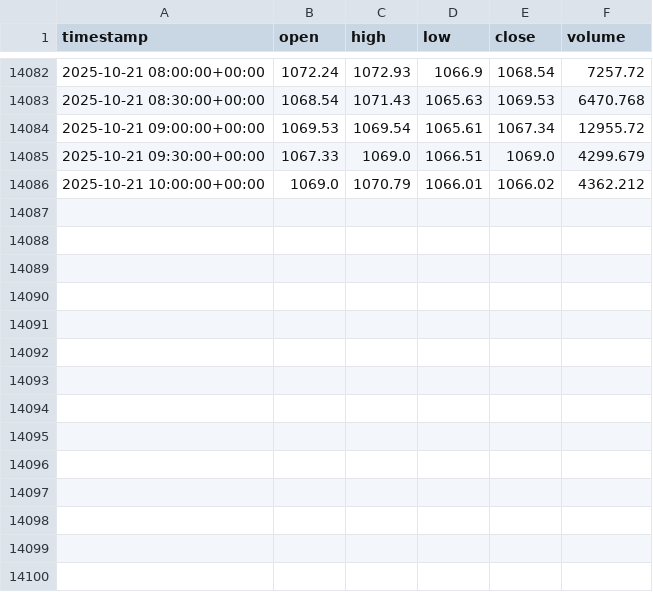
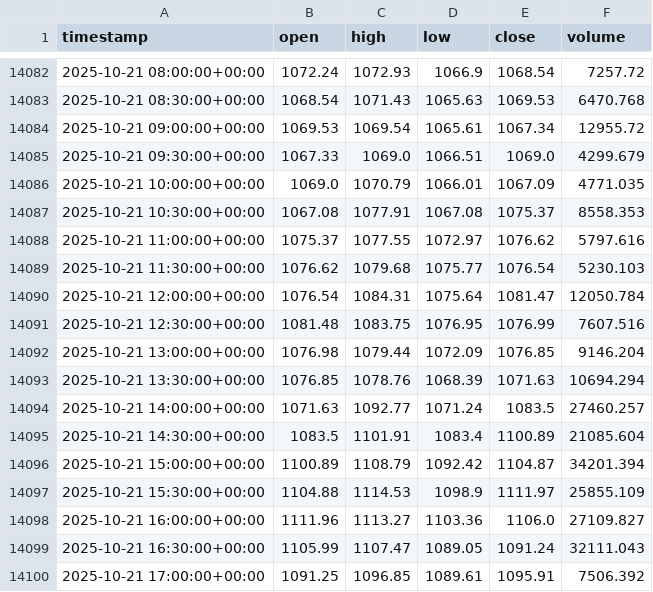
Before and after one commit to AZFARHAD24511/datasets, a CSV file: crypto_datasets/BNBUSDT_1_Jan_2025_to_now.csv, drawn as a sheet; only a part is shown, gaps mark what is left out.

Commit message:
update BNBUSDT_1_Jan_2025_to_now.csv

```diff
--- a/crypto_datasets/BNBUSDT_1_Jan_2025_to_now.csv
+++ b/crypto_datasets/BNBUSDT_1_Jan_2025_to_now.csv
@@ -14085,2 +14085,16 @@ timestamp,open,high,low,close,volume
 2025-10-21 09:30:00+00:00,1067.33,1069.0,1066.51,1069.0,4299.679
-2025-10-21 10:00:00+00:00,1069.0,1070.79,1066.01,1066.02,4362.212
+2025-10-21 10:00:00+00:00,1069.0,1070.79,1066.01,1067.09,4771.035
+2025-10-21 10:30:00+00:00,1067.08,1077.91,1067.08,1075.37,8558.353
+2025-10-21 11:00:00+00:00,1075.37,1077.55,1072.97,1076.62,5797.616
+2025-10-21 11:30:00+00:00,1076.62,1079.68,1075.77,1076.54,5230.103
+2025-10-21 12:00:00+00:00,1076.54,1084.31,1075.64,1081.47,12050.784
+2025-10-21 12:30:00+00:00,1081.48,1083.75,1076.95,1076.99,7607.516
+2025-10-21 13:00:00+00:00,1076.98,1079.44,1072.09,1076.85,9146.204
+2025-10-21 13:30:00+00:00,1076.85,1078.76,1068.39,1071.63,10694.294
+2025-10-21 14:00:00+00:00,1071.63,1092.77,1071.24,1083.5,27460.257
+2025-10-21 14:30:00+00:00,1083.5,1101.91,1083.4,1100.89,21085.604
+2025-10-21 15:00:00+00:00,1100.89,1108.79,1092.42,1104.87,34201.394
+2025-10-21 15:30:00+00:00,1104.88,1114.53,1098.9,1111.97,25855.109
+2025-10-21 16:00:00+00:00,1111.96,1113.27,1103.36,1106.0,27109.827
+2025-10-21 16:30:00+00:00,1105.99,1107.47,1089.05,1091.24,32111.043
+2025-10-21 17:00:00+00:00,1091.25,1096.85,1089.61,1095.91,7506.392
```
